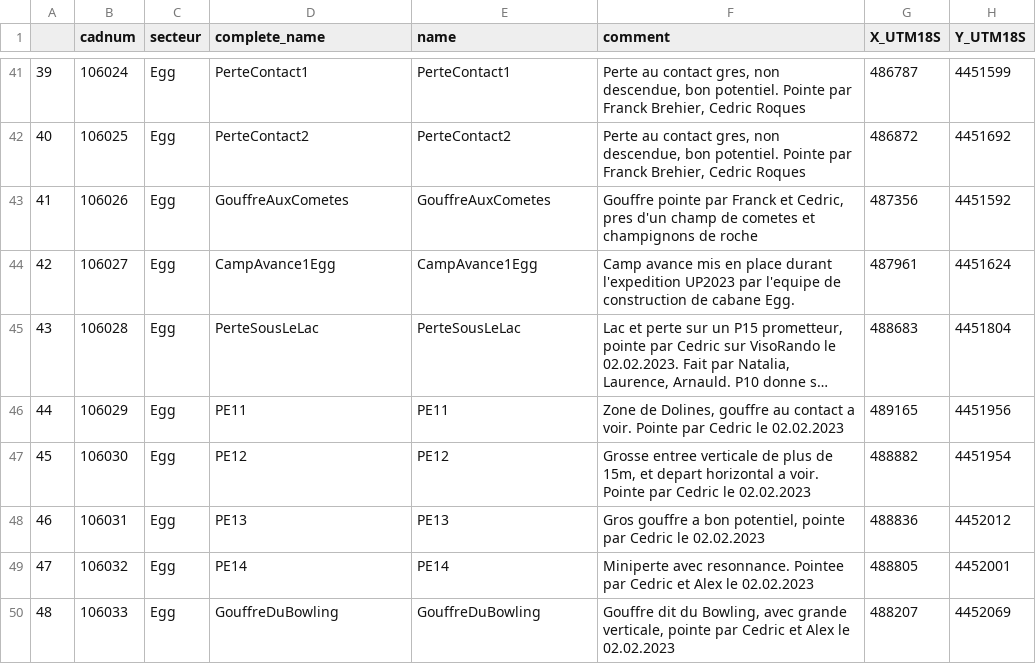
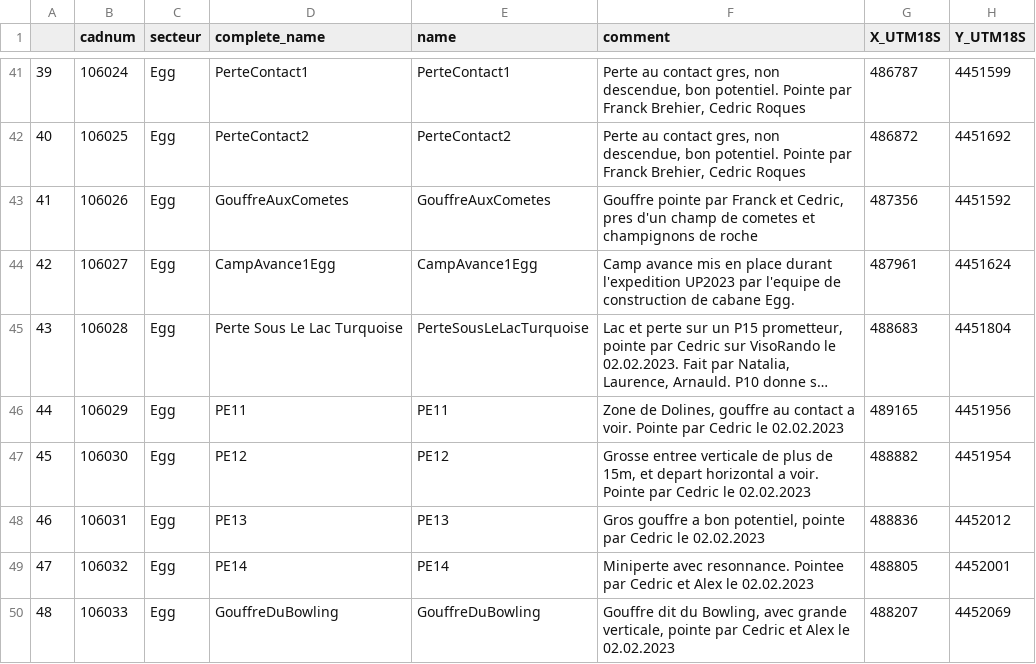
Before and after one commit to tr1813/ultima-patagonia-topo, a CSV file: therion/data/SYNTHESE_POINTAGES.csv, drawn as a sheet; only a part is shown, gaps mark what is left out; long unchanged cells end in …; the diff names each change by its address in the sheet, - before the commit and + after, or states it on an @@ line.

Commit message:
dessin de la perte sous lac turquoise

```diff
--- a/therion/data/SYNTHESE_POINTAGES.csv
+++ b/therion/data/SYNTHESE_POINTAGES.csv
-D45 (complete_name): PerteSousLeLac
+D45 (complete_name): Perte Sous Le Lac Turquoise
-E45 (name): PerteSousLeLac
+E45 (name): PerteSousLeLacTurquoise
```
Also changed, not shown: 21 other files.
